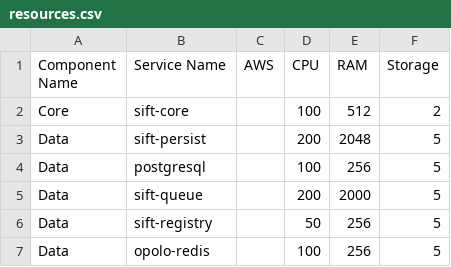
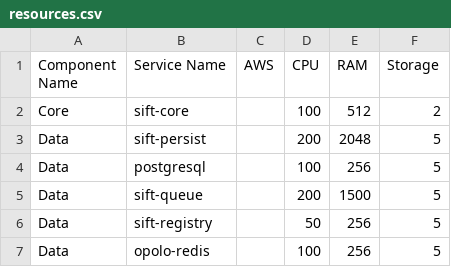
Before and after one commit to chakkaringit/poc-cicd-apps, a CSV file: cluster-config/resources.csv, drawn as a sheet.

```diff
--- a/cluster-config/resources.csv
+++ b/cluster-config/resources.csv
@@ -4,3 +4,3 @@ Data,sift-persist,,200,2048,5
 Data,postgresql,,100,256,5
-Data,sift-queue,,200,2000,5
+Data,sift-queue,,200,1500,5
 Data,sift-registry,,50,256,5
```
Also changed, not shown: 2 other files.
